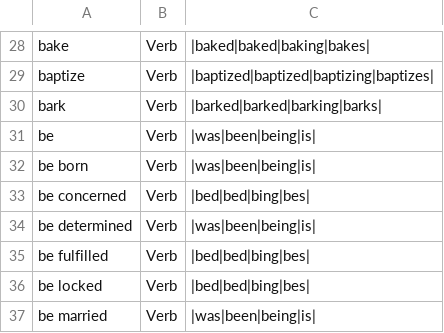
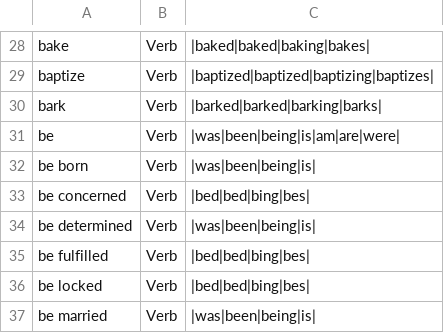
Before and after one commit to presciencelabs/tabitha, a CSV file: database/inflections/csv/verbs.csv, drawn as a sheet; only a part is shown, gaps mark what is left out.

Commit message:
"be" was missing inflections

```diff
--- a/database/inflections/csv/verbs.csv
+++ b/database/inflections/csv/verbs.csv
@@ -30,3 +30,3 @@ baptize,Verb,|baptized|baptized|baptizing|baptizes|
 bark,Verb,|barked|barked|barking|barks|
-be,Verb,|was|been|being|is|
+be,Verb,|was|been|being|is|am|are|were|
 be born,Verb,|was|been|being|is|
```
Also changed, not shown: 5 other files.
